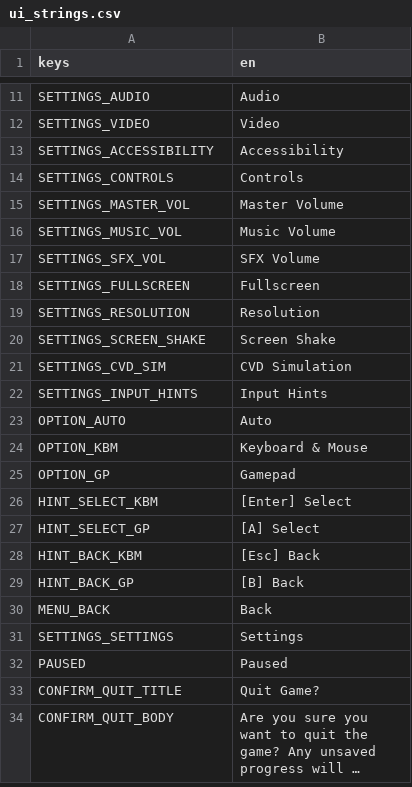
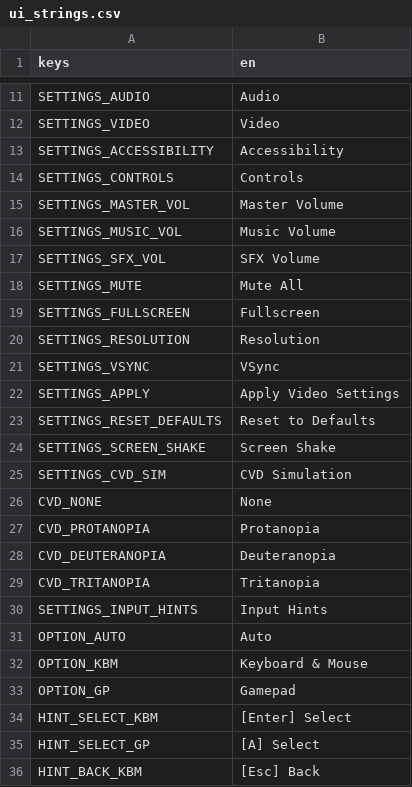
Before and after one commit to niyazmft/emberfall, a CSV file: assets/locales/ui_strings.csv, drawn as a sheet; only a part is shown, gaps mark what is left out; the shorter side is filled out with more unchanged rows; long unchanged cells end in ….

```diff
--- a/assets/locales/ui_strings.csv
+++ b/assets/locales/ui_strings.csv
@@ -17,6 +17,14 @@ SETTINGS_MUSIC_VOL,Music Volume
 SETTINGS_SFX_VOL,SFX Volume
+SETTINGS_MUTE,Mute All
 SETTINGS_FULLSCREEN,Fullscreen
 SETTINGS_RESOLUTION,Resolution
+SETTINGS_VSYNC,VSync
+SETTINGS_APPLY,Apply Video Settings
+SETTINGS_RESET_DEFAULTS,Reset to Defaults
 SETTINGS_SCREEN_SHAKE,Screen Shake
 SETTINGS_CVD_SIM,CVD Simulation
+CVD_NONE,None
+CVD_PROTANOPIA,Protanopia
+CVD_DEUTERANOPIA,Deuteranopia
+CVD_TRITANOPIA,Tritanopia
 SETTINGS_INPUT_HINTS,Input Hints
```
Also changed, not shown: 8 other files.
